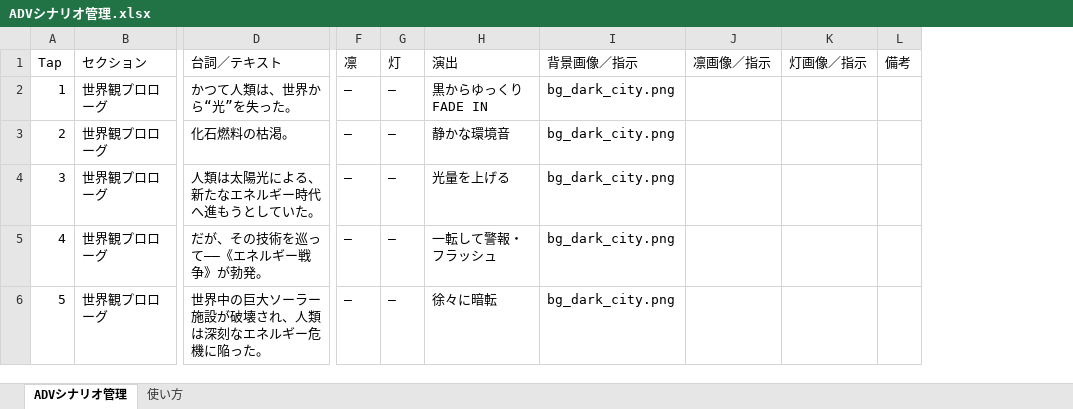
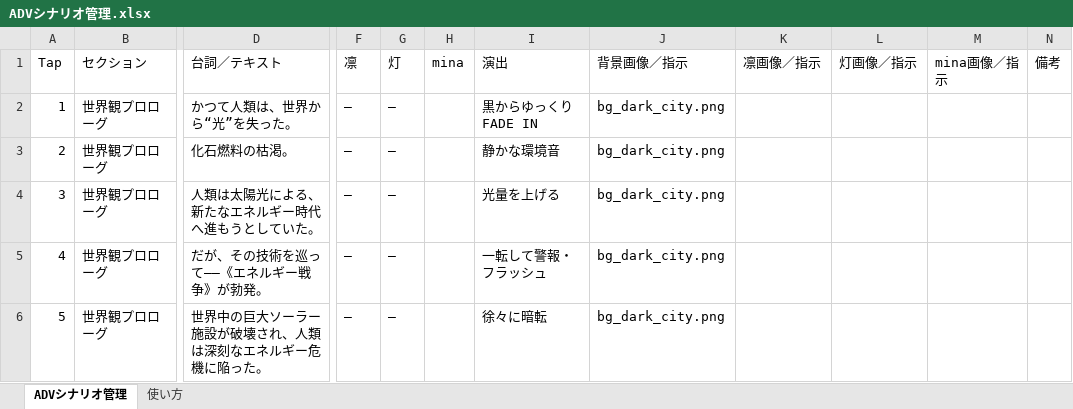
Before and after one commit to yhikaru0502-commits/song-for-life-prototype, an Excel workbook: ADVシナリオ管理.xlsx, sheet ADVシナリオ管理, drawn as a sheet; only a part is shown, gaps mark what is left out; values as stored, in another font and other column widths than the file's, no cell formats; the diff covers the shown part only; the diff names each change by its address in the sheet, - before the commit and + after, or states it on an @@ line.

```diff
--- a/ADVシナリオ管理.xlsx (sheet ADVシナリオ管理)
+++ b/ADVシナリオ管理.xlsx (sheet ADVシナリオ管理)
+column H (mina), empty
+column M (mina画像／指示), empty
```
Also changed, not shown: 1 added row, 5 edited cells and row numbers in column A elsewhere in this sheet, cell formats, 2 other files.
